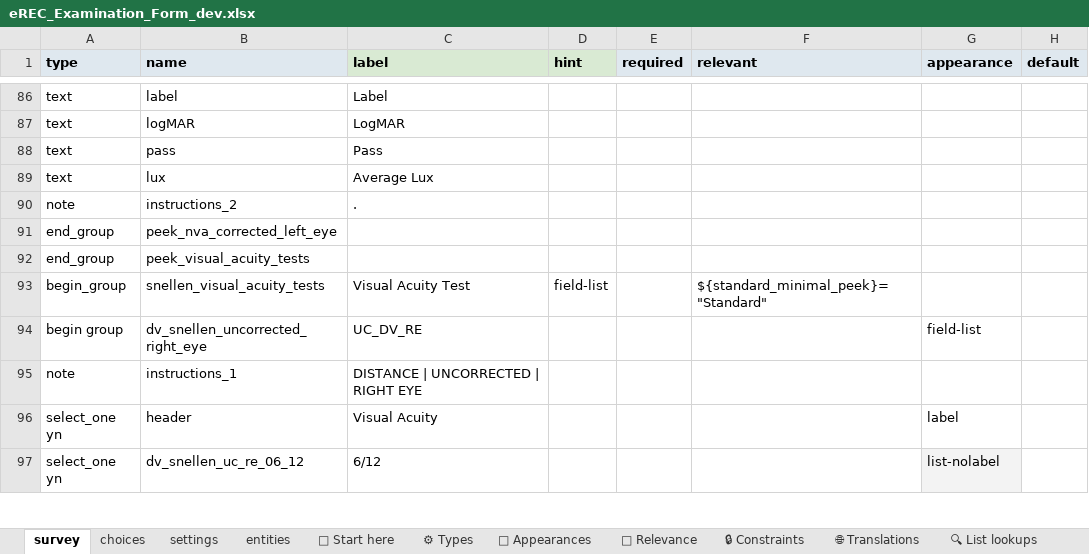
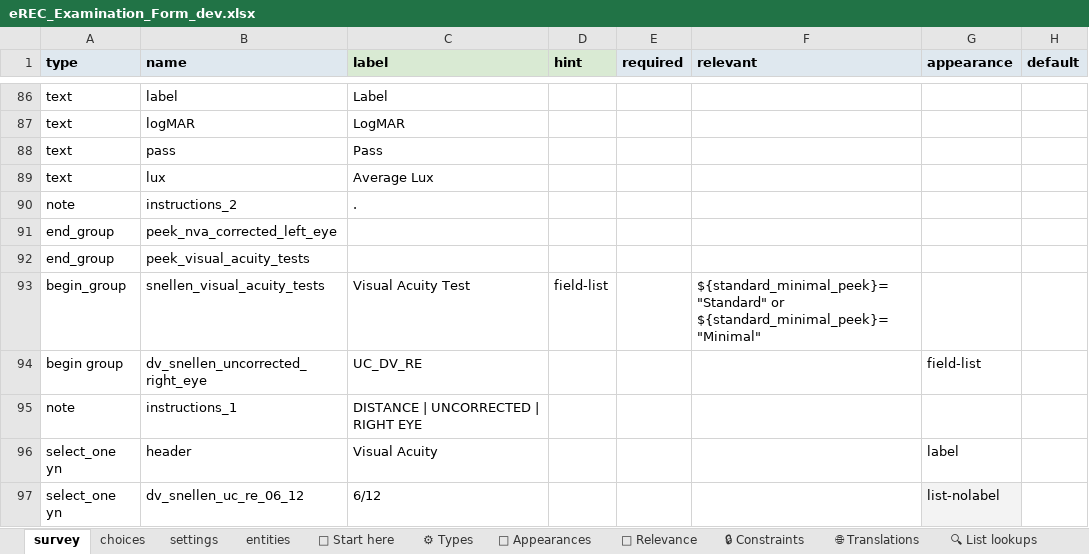
Before and after one commit to chrissyhroberts/eREC_Visual_Acuity_Tropical_Data, an Excel workbook: eREC_Examination_Form_dev.xlsx, sheet survey, drawn as a sheet; only a part is shown, gaps mark what is left out; values as stored, in another font and other column widths than the file's, no borders; conditional formats and table styles not drawn; the diff covers the shown part only; the diff names each change by its address in the sheet, - before the commit and + after, or states it on an @@ line.

Commit message:
Update eREC_Examination_Form_dev.xlsx
* Makes 6/18, 6/60 and 3/60 Snellen chart testing happen only for 'standard' and not for 'minimal' method

* Changes "How long ago did you have surgery to replace glasses or contact lenses?” to a select_one and use ranges 0-5, 6-10, 11-15, 16-20, 21+ years

* Adds a geopoint question to locate handset at form submission

```diff
--- a/eREC_Examination_Form_dev.xlsx (sheet survey)
+++ b/eREC_Examination_Form_dev.xlsx (sheet survey)
-F93 (relevant): ${standard_minimal_peek}="Standard"
+F93 (relevant): ${standard_minimal_peek}="Standard" or ${standard_minimal_peek}="Minimal"
```
Also changed, not shown: 20 edited cells elsewhere in this sheet, sheet choices.
